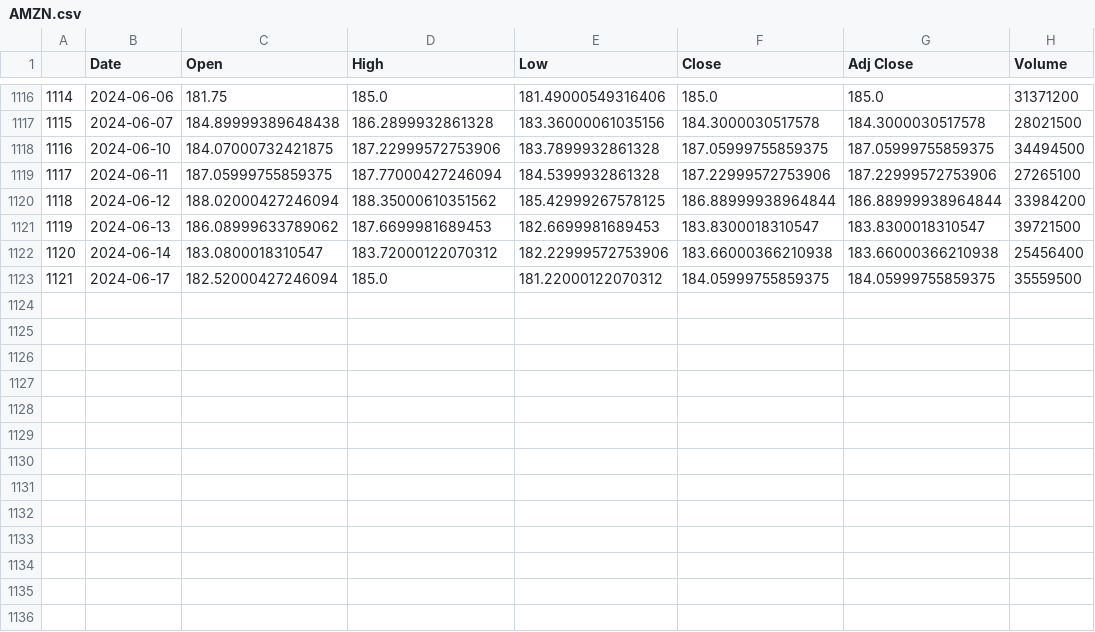
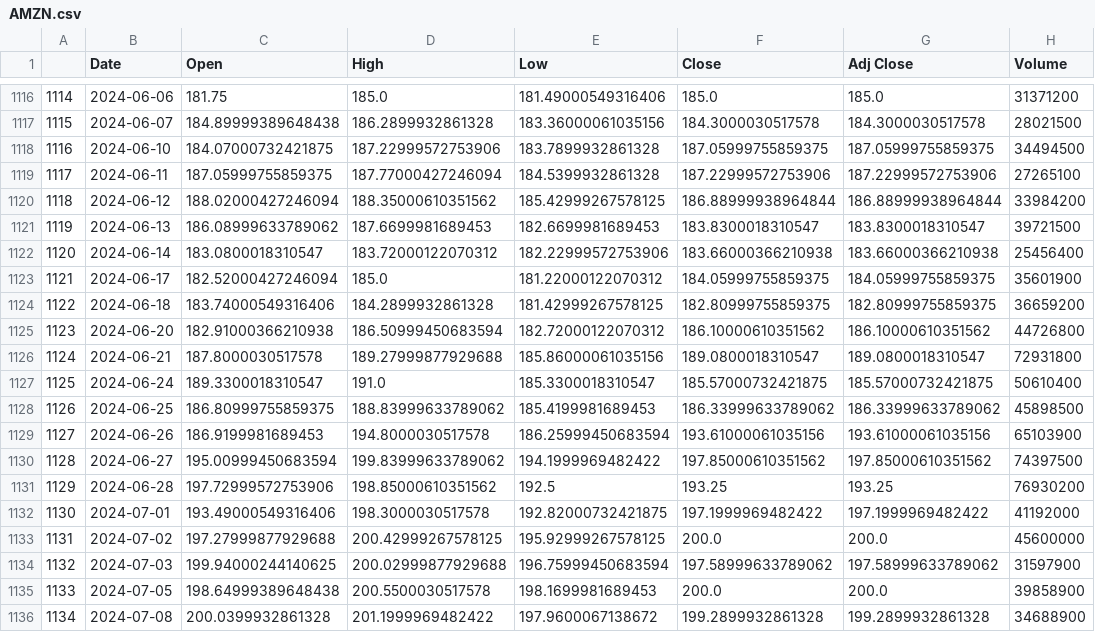
Before and after one commit to finbud2024/Finbud, a CSV file: data/AMZN.csv, drawn as a sheet; only a part is shown, gaps mark what is left out.

```diff
--- a/data/AMZN.csv
+++ b/data/AMZN.csv
@@ -1122,2 +1122,15 @@
 1120,2024-06-14,183.0800018310547,183.72000122070312,182.22999572753906,183.66000366210938,183.66000366210938,25456400
-1121,2024-06-17,182.52000427246094,185.0,181.22000122070312,184.05999755859375,184.05999755859375,35559500
+1121,2024-06-17,182.52000427246094,185.0,181.22000122070312,184.05999755859375,184.05999755859375,35601900
+1122,2024-06-18,183.74000549316406,184.2899932861328,181.42999267578125,182.80999755859375,182.80999755859375,36659200
+1123,2024-06-20,182.91000366210938,186.50999450683594,182.72000122070312,186.10000610351562,186.10000610351562,44726800
+1124,2024-06-21,187.8000030517578,189.27999877929688,185.86000061035156,189.0800018310547,189.0800018310547,72931800
+1125,2024-06-24,189.3300018310547,191.0,185.3300018310547,185.57000732421875,185.57000732421875,50610400
+1126,2024-06-25,186.80999755859375,188.83999633789062,185.4199981689453,186.33999633789062,186.33999633789062,45898500
+1127,2024-06-26,186.9199981689453,194.8000030517578,186.25999450683594,193.61000061035156,193.61000061035156,65103900
+1128,2024-06-27,195.00999450683594,199.83999633789062,194.1999969482422,197.85000610351562,197.85000610351562,74397500
+1129,2024-06-28,197.72999572753906,198.85000610351562,192.5,193.25,193.25,76930200
+1130,2024-07-01,193.49000549316406,198.3000030517578,192.82000732421875,197.1999969482422,197.1999969482422,41192000
+1131,2024-07-02,197.27999877929688,200.42999267578125,195.92999267578125,200.0,200.0,45600000
+1132,2024-07-03,199.94000244140625,200.02999877929688,196.75999450683594,197.58999633789062,197.58999633789062,31597900
+1133,2024-07-05,198.64999389648438,200.5500030517578,198.1699981689453,200.0,200.0,39858900
+1134,2024-07-08,200.0399932861328,201.1999969482422,197.9600067138672,199.2899932861328,199.2899932861328,34688900
```
Also changed, not shown: data/AAPL.csv, data/MSFT.csv, 10 other files.
